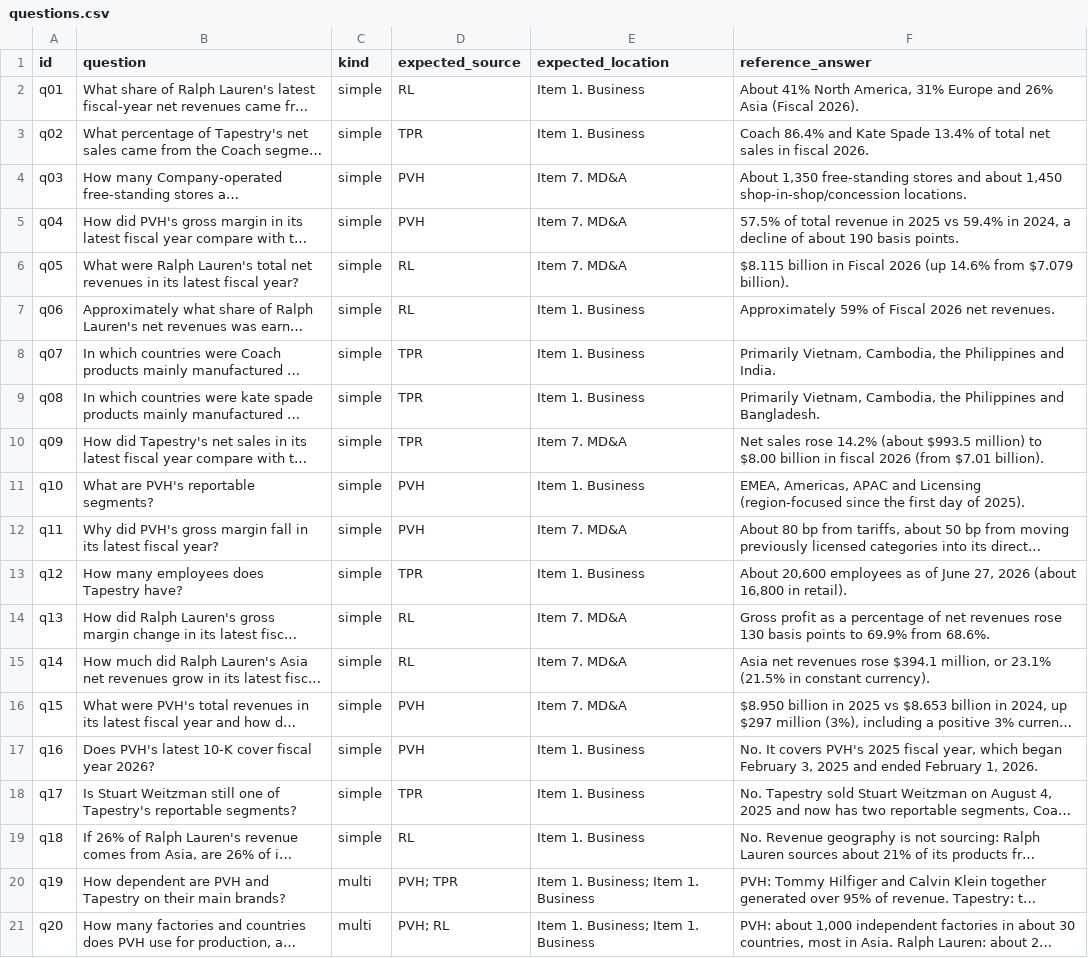
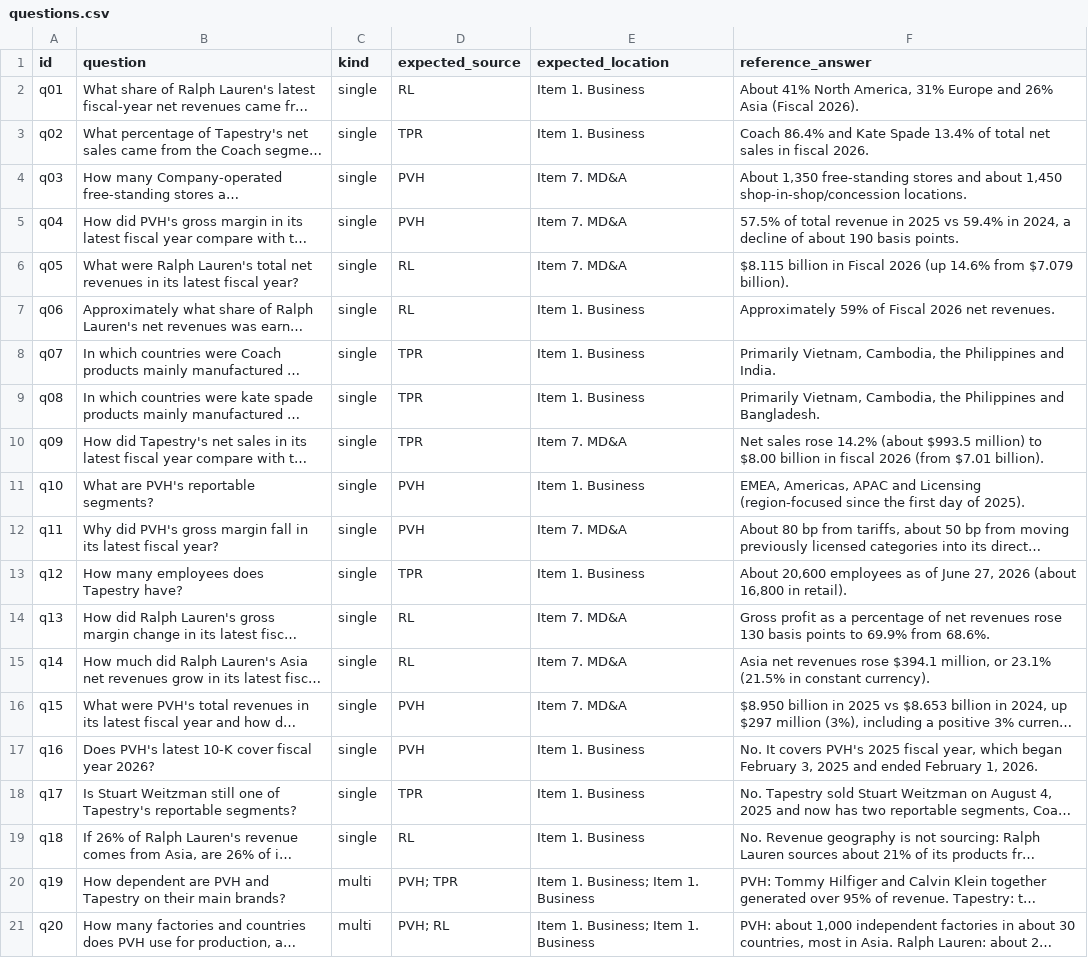
Before and after one commit to ami232/daiist-assignment-3, a CSV file: eval/questions.csv, drawn as a sheet; only a part is shown; long unchanged cells end in …; the diff names each change by its address in the sheet, - before the commit and + after, or states it on an @@ line.

Commit message:
Update evaluate.py, AGENTS.md and questions

```diff
--- a/eval/questions.csv
+++ b/eval/questions.csv
-C2:C19 (kind): simple
+C2:C19 (kind): single
```
Also changed, not shown: 3 other files.
